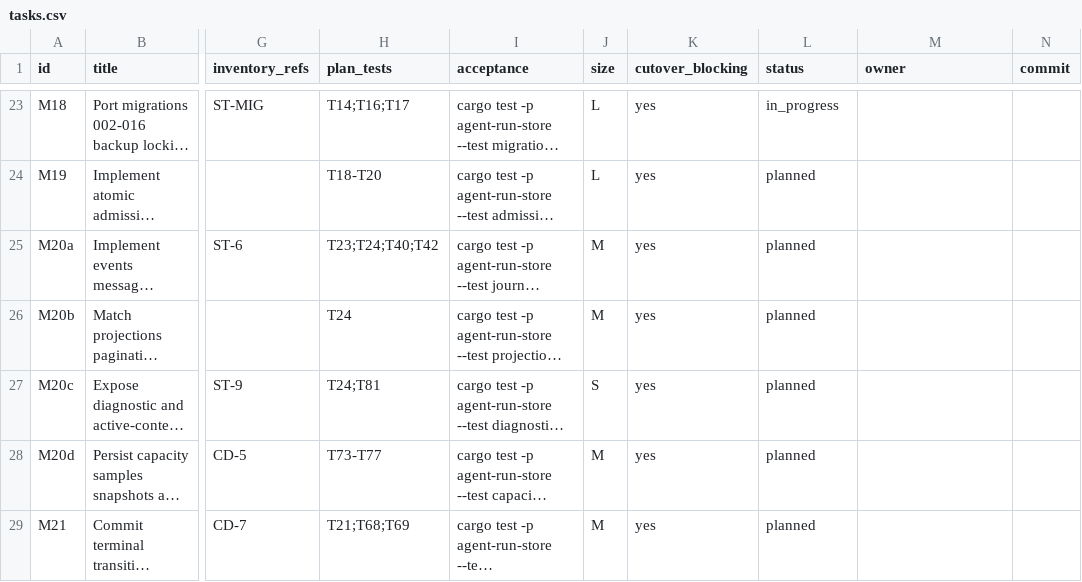
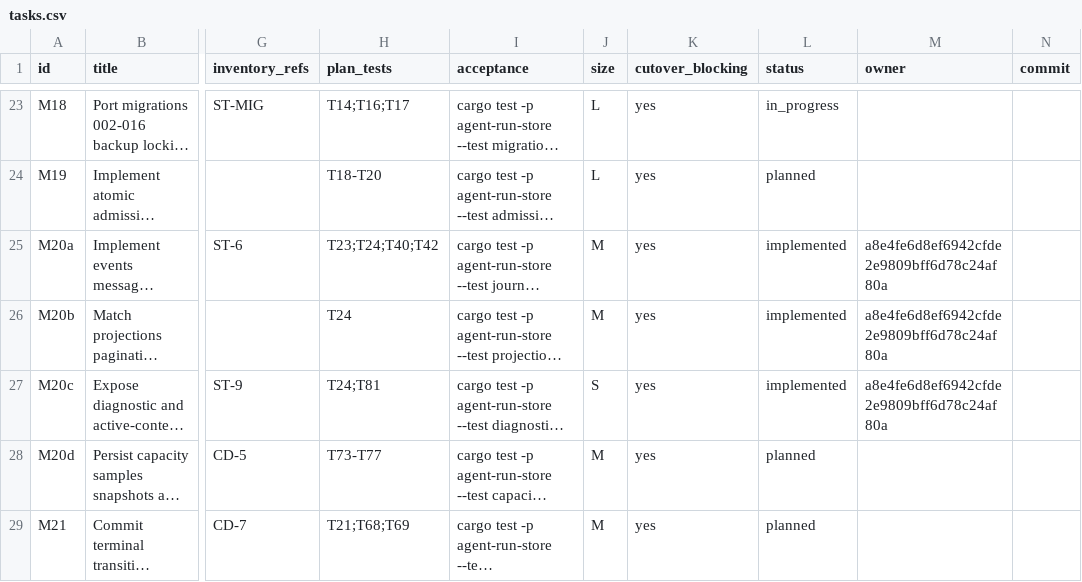
Before and after one commit to DKotsyuba/agent-run, a CSV file: migration/tasks.csv, drawn as a sheet; only a part is shown, gaps mark what is left out; long unchanged cells end in …; the diff names each change by its address in the sheet, - before the commit and + after, or states it on an @@ line.

Commit message:
chore(migration): mark store views implemented

```diff
--- a/migration/tasks.csv
+++ b/migration/tasks.csv
-L25:L27 (status): planned
+L25:L27 (status): implemented
-M25:M27 (owner): (empty)
+M25:M27 (owner): a8e4fe6d8ef6942cfde2e9809bff6d78c24af80a
```
